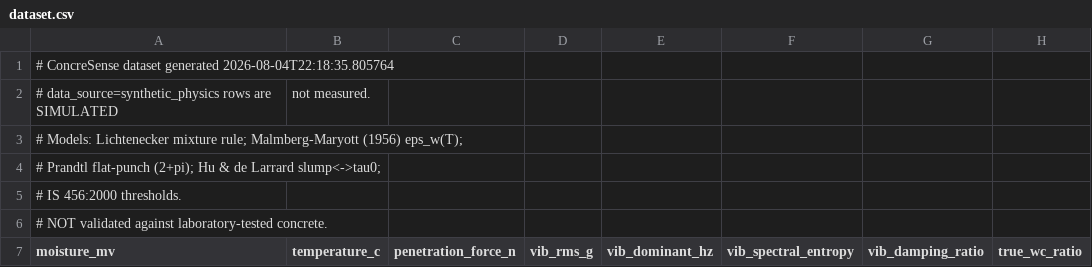
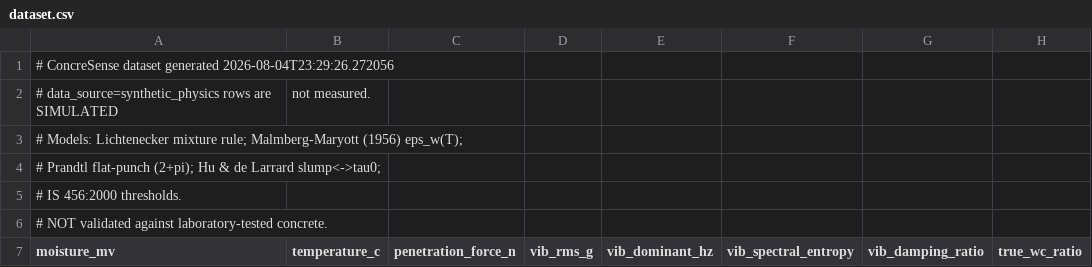
Before and after one commit to Anbu-00001/ConcriSense, a CSV file: tinyml_model/dataset.csv, drawn as a sheet; only a part is shown; the diff names each change by its address in the sheet, - before the commit and + after, or states it on an @@ line.

Commit message:
Add Phase 1/2 report, calibration struct fixes, dataset update, and CLAUDE notes
- PHASE_1_2_REPORT.md: full Phase 1 & 2 progress report covering firmware
  bring-up, sensor validation, calibration subsystem, host test harness,
  and dataset generation status
- CLAUDE.md: update project notes with calibration workflow and REPL usage
- physics/calibration.h: struct and constant fixes
- sensors/loadcell_hx711.cpp: refine HX711 read and out-of-range handling
- tinyml_model/dataset.csv + dataset.meta.json: updated synthetic dataset

```diff
--- a/tinyml_model/dataset.csv
+++ b/tinyml_model/dataset.csv
-A1 (moisture_mv): …dataset generated 2026-08-04T22:18:35.805764
+A1 (moisture_mv): …dataset generated 2026-08-04T23:29:26.272056
```
Also changed, not shown: 5 other files.
